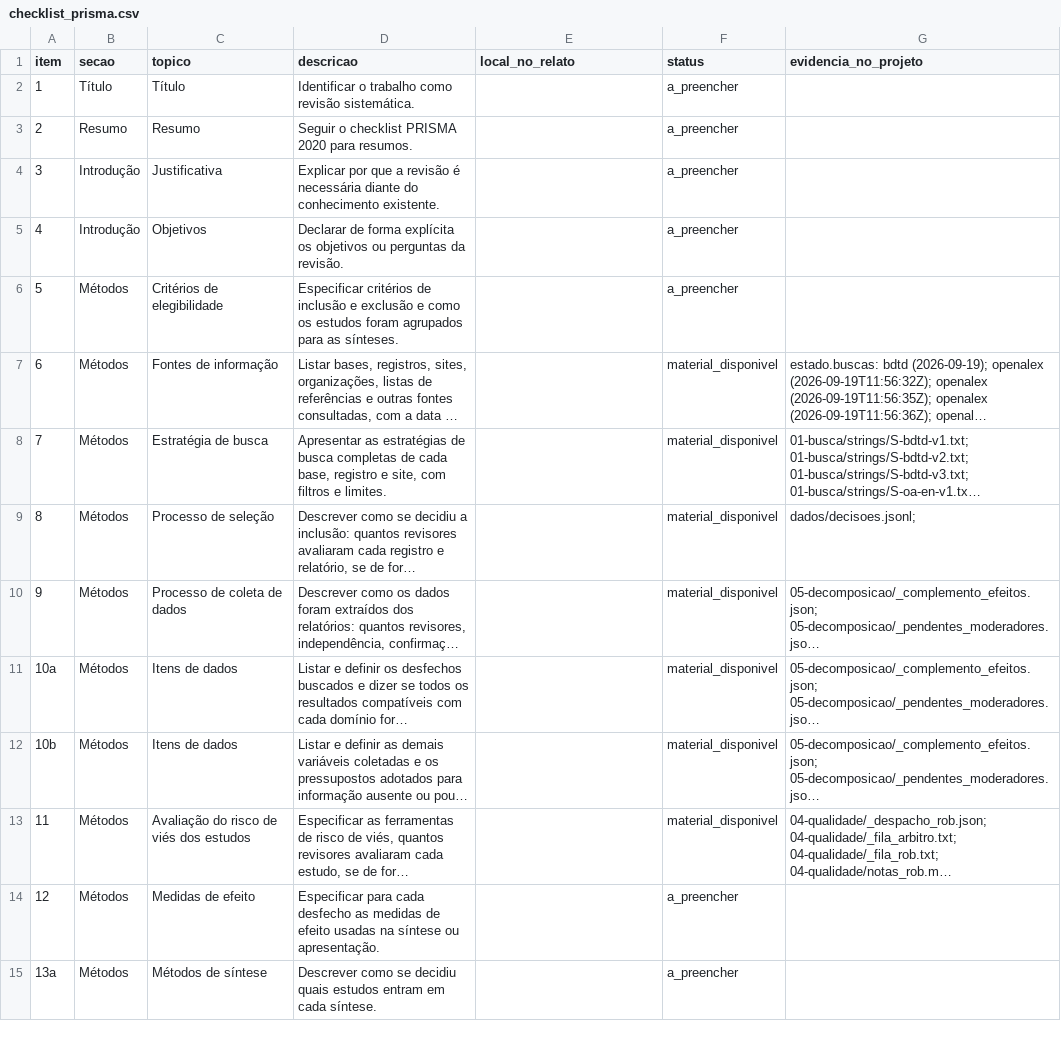
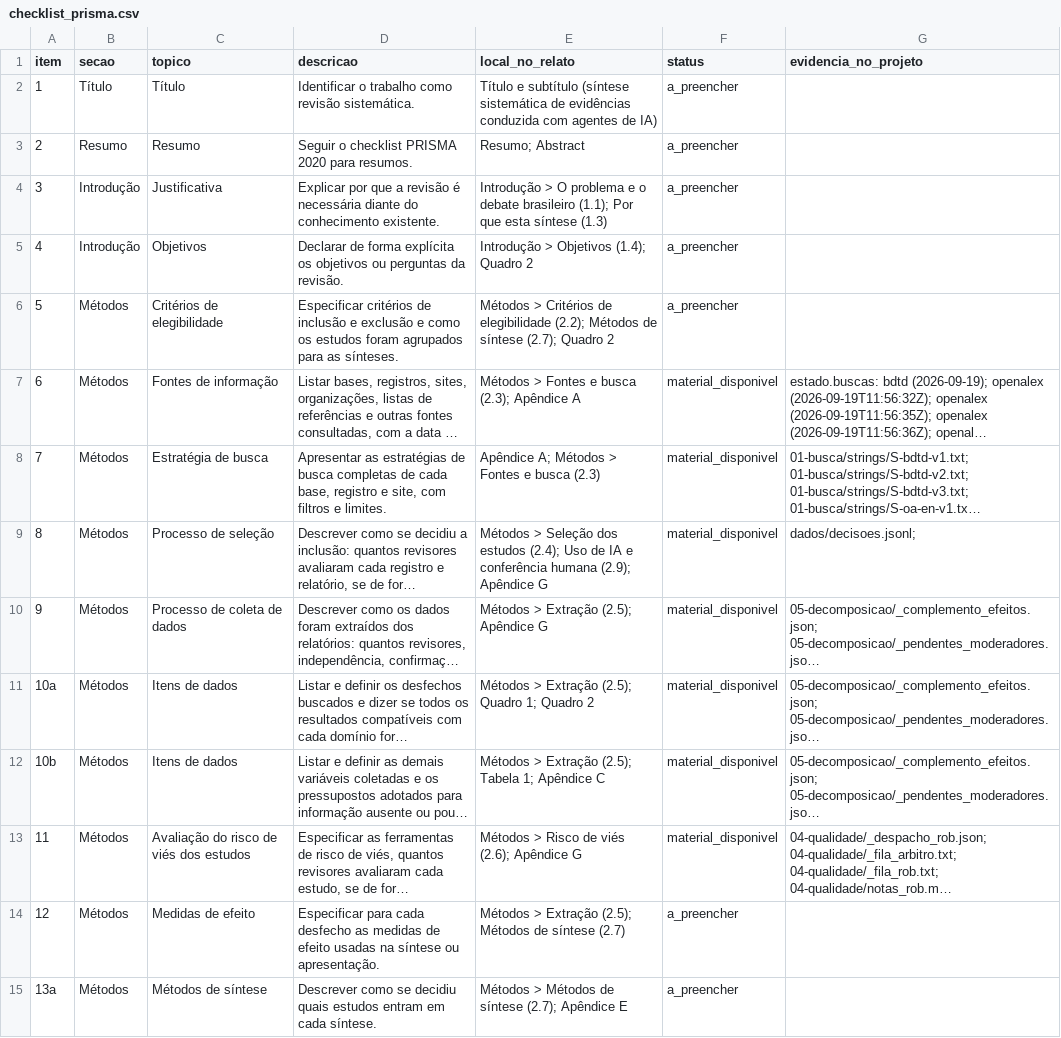
Before and after one commit to felipelmc/pesquisas-eleitorais-rs, a CSV file: 07-relatorio/checklist_prisma.csv, drawn as a sheet; only a part is shown; long unchanged cells end in …; the diff covers the shown part only; the diff names each change by its address in the sheet, - before the commit and + after, or states it on an @@ line.

```diff
--- a/07-relatorio/checklist_prisma.csv
+++ b/07-relatorio/checklist_prisma.csv
-E2 (local_no_relato): (empty)
+E2 (local_no_relato): Título e subtítulo (síntese sistemática de evidências conduzida com agentes de IA)
-E3 (local_no_relato): (empty)
+E3 (local_no_relato): Resumo; Abstract
-E4 (local_no_relato): (empty)
+E4 (local_no_relato): Introdução > O problema e o debate brasileiro (1.1); Por que esta síntese (1.3)
-E5 (local_no_relato): (empty)
+E5 (local_no_relato): Introdução > Objetivos (1.4); Quadro 2
-E6 (local_no_relato): (empty)
+E6 (local_no_relato): Métodos > Critérios de elegibilidade (2.2); Métodos de síntese (2.7); Quadro 2
-E7 (local_no_relato): (empty)
+E7 (local_no_relato): Métodos > Fontes e busca (2.3); Apêndice A
-E8 (local_no_relato): (empty)
+E8 (local_no_relato): Apêndice A; Métodos > Fontes e busca (2.3)
-E9 (local_no_relato): (empty)
+E9 (local_no_relato): Métodos > Seleção dos estudos (2.4); Uso de IA e conferência humana (2.9); Apêndice G
-E10 (local_no_relato): (empty)
+E10 (local_no_relato): Métodos > Extração (2.5); Apêndice G
-E11 (local_no_relato): (empty)
+E11 (local_no_relato): Métodos > Extração (2.5); Quadro 1; Quadro 2
-E12 (local_no_relato): (empty)
+E12 (local_no_relato): Métodos > Extração (2.5); Tabela 1; Apêndice C
-E13 (local_no_relato): (empty)
+E13 (local_no_relato): Métodos > Risco de viés (2.6); Apêndice G
-E14 (local_no_relato): (empty)
+E14 (local_no_relato): Métodos > Extração (2.5); Métodos de síntese (2.7)
-E15 (local_no_relato): (empty)
+E15 (local_no_relato): Métodos > Métodos de síntese (2.7); Apêndice E
```
Also changed, not shown: 28 edited cells elsewhere in this file, 07-relatorio/checklist_swim.csv, 29 other files.
